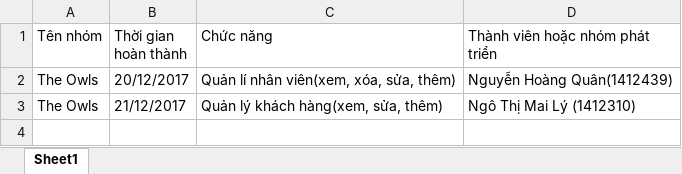
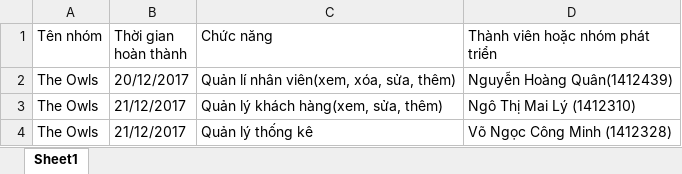
Before and after one commit to vongoccongminh/quanlykhachsan, an Excel workbook: SouceCode/Schedule/dangKyChucNang.xlsx, sheet Sheet1, drawn as a sheet; values as stored, in another font and other column widths than the file's, no borders; table styles not drawn; the diff names each change by its address in the sheet, - before the commit and + after, or states it on an @@ line.

Commit message:
Add files via upload

```diff
--- a/SouceCode/Schedule/dangKyChucNang.xlsx (sheet Sheet1)
+++ b/SouceCode/Schedule/dangKyChucNang.xlsx (sheet Sheet1)
+row 4: The Owls | 21/12/2017 | Quản lý thống kê | Võ Ngọc Công Minh (1412328)
```
